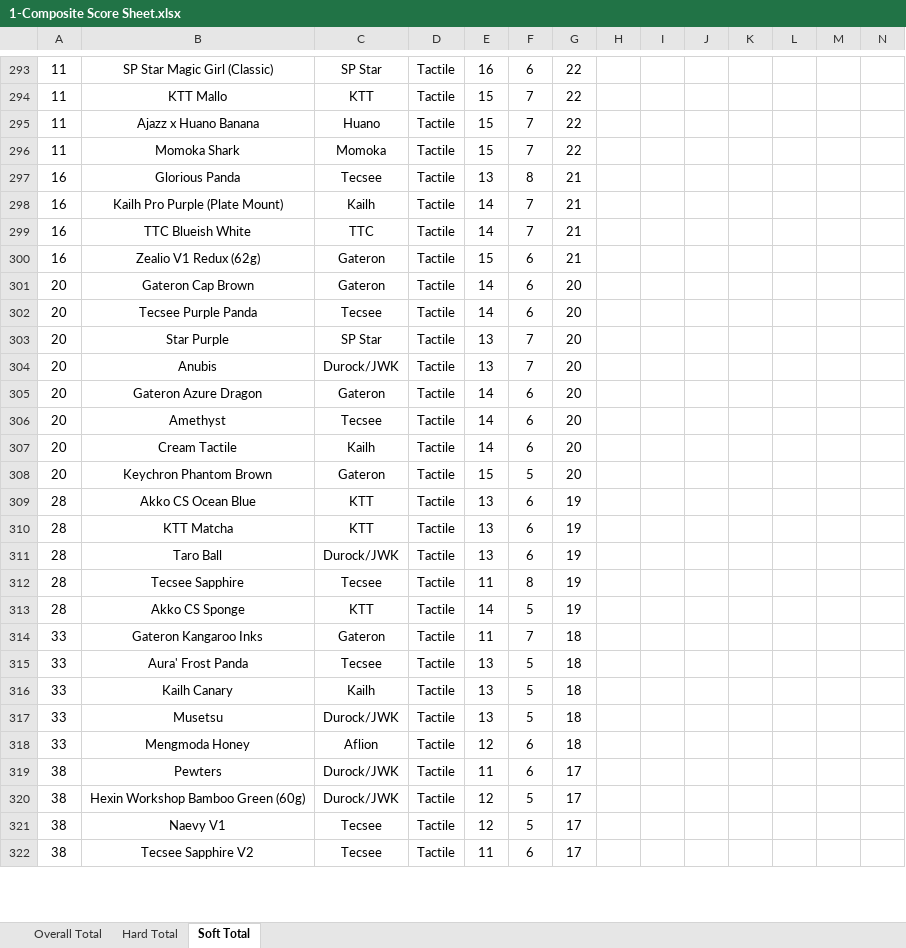
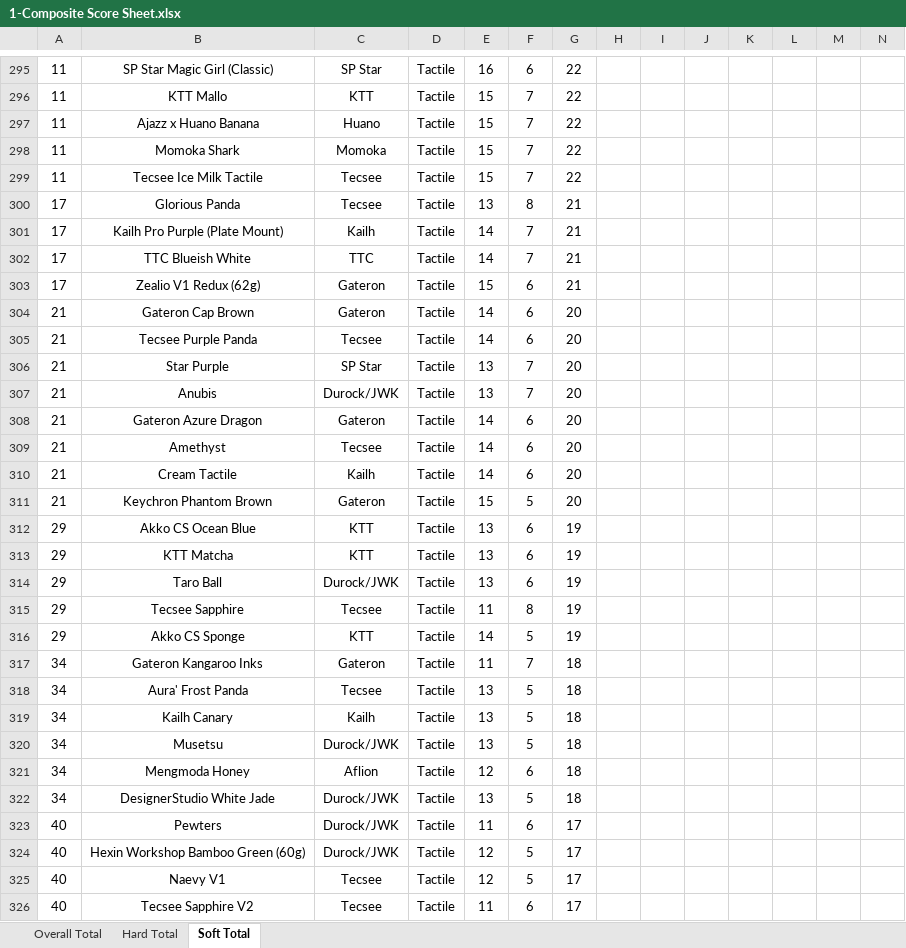
Before and after one commit to ThereminGoat/switch-scores, an Excel workbook: 1-Composite Score Sheet.xlsx, sheet Soft Total, drawn as a sheet; only a part is shown, gaps mark what is left out; values as stored, in another font and other column widths than the file's, no borders; charts and pictures not drawn; addresses are those after the commit; the diff covers the shown part only; the diff names each change by its address in the sheet, - before the commit and + after, or states it on an @@ line.

```diff
--- a/1-Composite Score Sheet.xlsx (sheet Soft Total)
+++ b/1-Composite Score Sheet.xlsx (sheet Soft Total)
+row 299: 11 | Tecsee Ice Milk Tactile | Tecsee | Tactile | 15 | 7 | 22
-A300:A303: 16
+A300:A303: 17
-A304:A311: 20
+A304:A311: 21
-A312:A316: 28
+A312:A316: 29
-A317:A321: 33
+A317:A321: 34
+row 322: 34 | DesignerStudio White Jade | Durock/JWK | Tactile | 13 | 5 | 18
-A323:A326: 38
+A323:A326: 40
```
Also changed, not shown: other rows of this sheet, sheet Overall Total, sheet Hard Total, formulas that keep their value, 5 other files.
